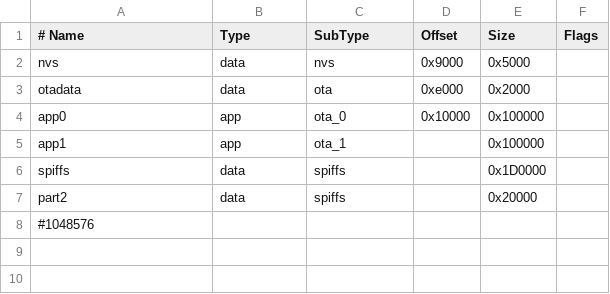
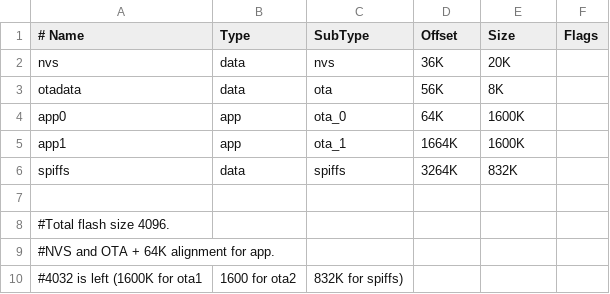
Before and after one commit to furdog/kangoo_can_filter, a CSV file: partitions.csv, drawn as a sheet; the diff names each change by its address in the sheet, - before the commit and + after, or states it on an @@ line.

```diff
--- a/partitions.csv
+++ b/partitions.csv
-D2 (Offset): 0x9000
+D2 (Offset): 36K
-E2 (Size): 0x5000
+E2 (Size): 20K
-D3 (Offset): 0xe000
+D3 (Offset): 56K
-E3 (Size): 0x2000
+E3 (Size): 8K
-D4 (Offset): 0x10000
+D4 (Offset): 64K
-E4:E5 (Size): 0x100000
+E4:E5 (Size): 1600K
-D5 (Offset): (empty)
+D5 (Offset): 1664K
-D6 (Offset): (empty)
+D6 (Offset): 3264K
-E6 (Size): 0x1D0000
+E6 (Size): 832K
-row 7: part2 | data | spiffs |  | 0x20000
+row 7: (empty)
-A8 (# Name): #1048576
+A8 (# Name): #Total flash size 4096.
+row 9: #NVS and OTA + 64K alignment for app.
+row 10: #4032 is left (1600K for ota1 | 1600 for ota2 | 832K for spiffs)
```
Also changed, not shown: 12 other files.
